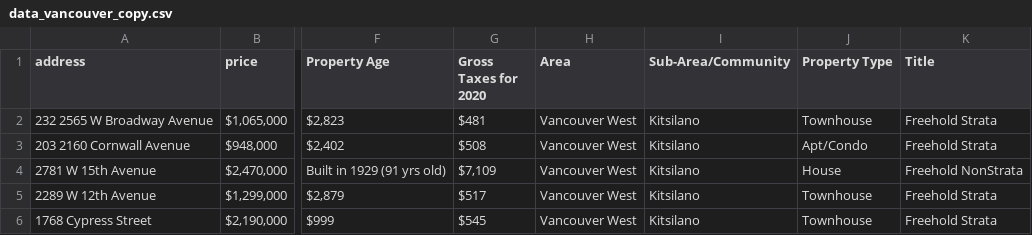
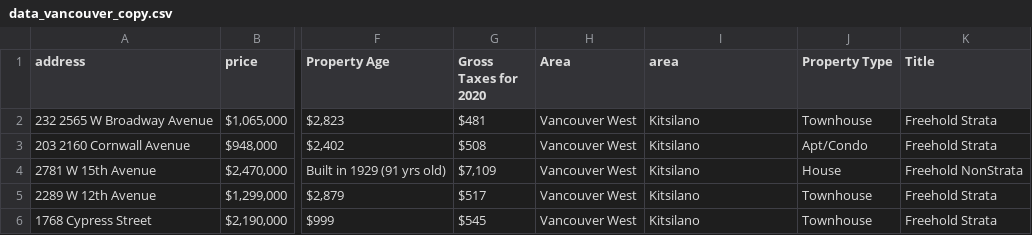
Before and after one commit to 6momo1/Real-Estate-Price-Predictor, a CSV file: data/raw data/data_vancouver_copy.csv, drawn as a sheet; only a part is shown, gaps mark what is left out; the diff names each change by its address in the sheet, - before the commit and + after, or states it on an @@ line.

```diff
--- a/data/raw data/data_vancouver_copy.csv
+++ b/data/raw data/data_vancouver_copy.csv
-I1: Sub-Area/Community
+I1: area
```
Also changed, not shown: 1 other file.
